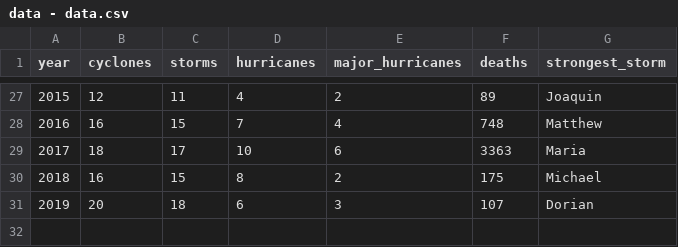
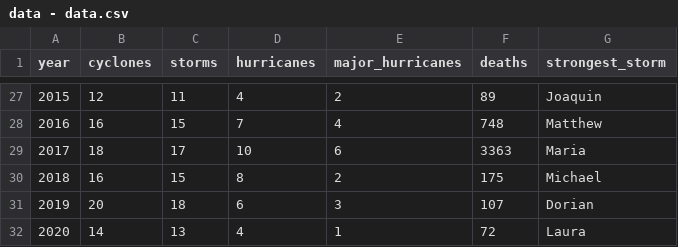
Before and after one commit to ebuddj/2020-hurricanes, a CSV file: media/data/data - data.csv, drawn as a sheet; only a part is shown, gaps mark what is left out; the diff names each change by its address in the sheet, - before the commit and + after, or states it on an @@ line.

Commit message:
Added year 2020

```diff
--- a/media/data/data - data.csv
+++ b/media/data/data - data.csv
+row 32: 2020 | 14 | 13 | 4 | 1 | 72 | Laura
```
Also changed, not shown: 3 other files.
